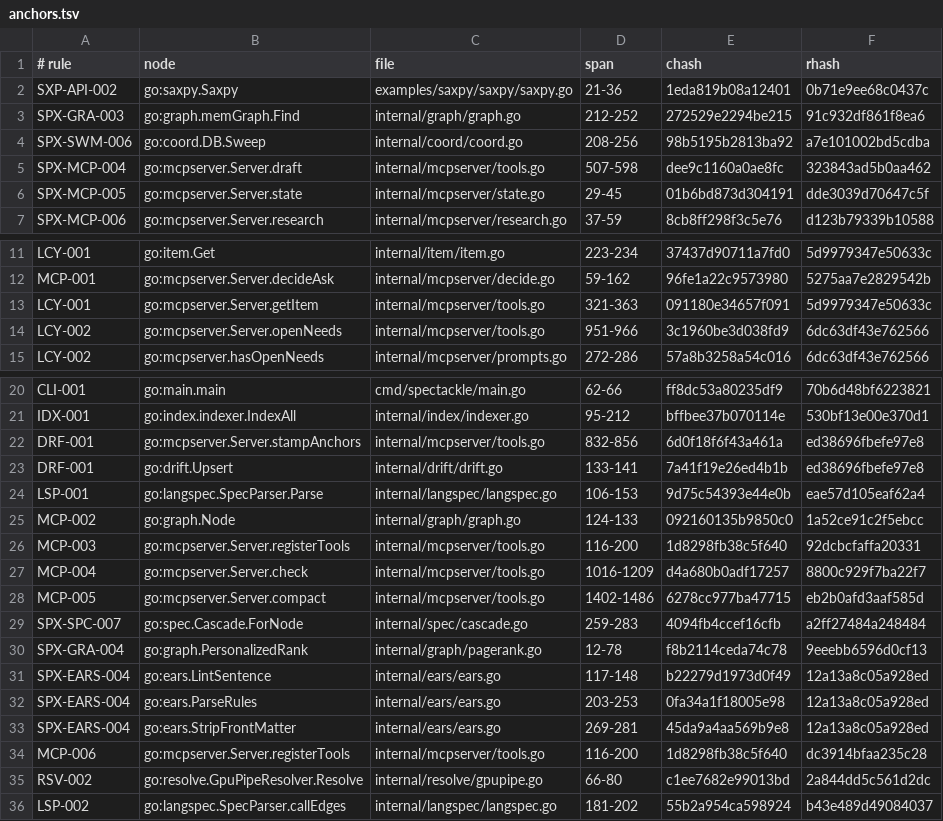
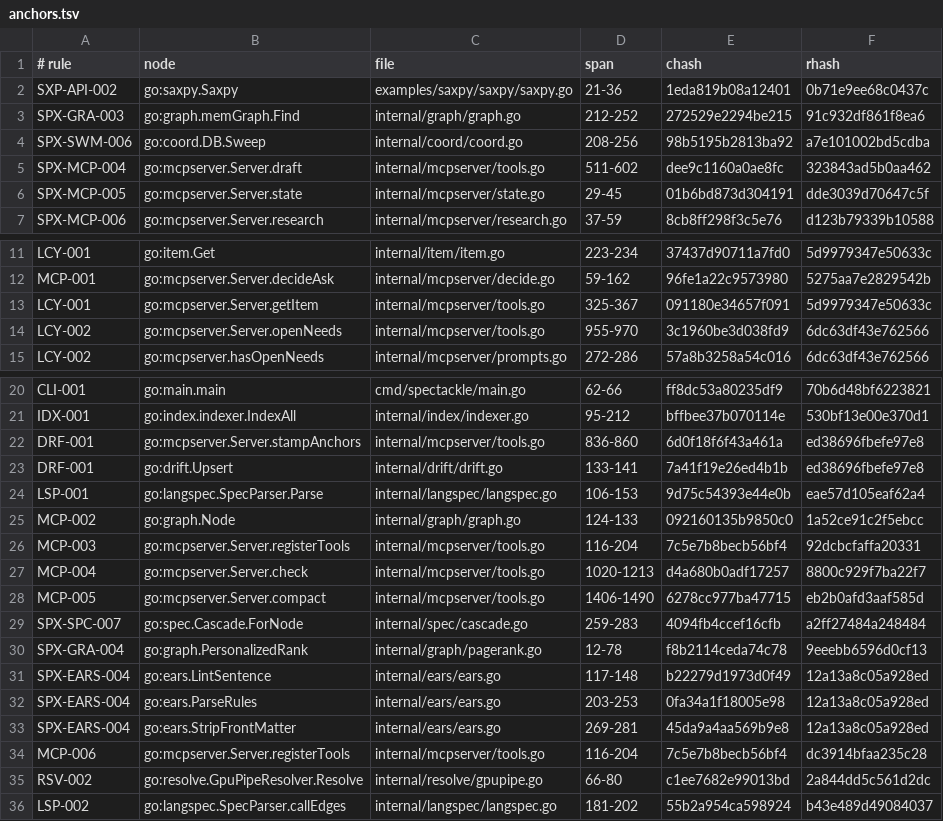
Before and after one commit to jxsl13/spectackle, a TSV file: .spectackle/anchors.tsv, drawn as a sheet; only a part is shown, gaps mark what is left out.

```diff
--- a/.spectackle/anchors.tsv
+++ b/.spectackle/anchors.tsv
@@ -4,3 +4,3 @@ SPX-GRA-003	go:graph.memGraph.Find	internal/graph/graph.go	212-252	272529e2294be
 SPX-SWM-006	go:coord.DB.Sweep	internal/coord/coord.go	208-256	98b5195b2813ba92	a7e101002bd5cdba
-SPX-MCP-004	go:mcpserver.Server.draft	internal/mcpserver/tools.go	507-598	dee9c1160a0ae8fc	323843ad5b0aa462
+SPX-MCP-004	go:mcpserver.Server.draft	internal/mcpserver/tools.go	511-602	dee9c1160a0ae8fc	323843ad5b0aa462
 SPX-MCP-005	go:mcpserver.Server.state	internal/mcpserver/state.go	29-45	01b6bd873d304191	dde3039d70647c5f
@@ -12,4 +12,4 @@ LCY-001	go:item.Get	internal/item/item.go	223-234	37437d90711a7fd0	5d9979347e506
 MCP-001	go:mcpserver.Server.decideAsk	internal/mcpserver/decide.go	59-162	96fe1a22c9573980	5275aa7e2829542b
-LCY-001	go:mcpserver.Server.getItem	internal/mcpserver/tools.go	321-363	091180e34657f091	5d9979347e50633c
-LCY-002	go:mcpserver.Server.openNeeds	internal/mcpserver/tools.go	951-966	3c1960be3d038fd9	6dc63df43e762566
+LCY-001	go:mcpserver.Server.getItem	internal/mcpserver/tools.go	325-367	091180e34657f091	5d9979347e50633c
+LCY-002	go:mcpserver.Server.openNeeds	internal/mcpserver/tools.go	955-970	3c1960be3d038fd9	6dc63df43e762566
 LCY-002	go:mcpserver.hasOpenNeeds	internal/mcpserver/prompts.go	272-286	57a8b3258a54c016	6dc63df43e762566
@@ -21,3 +21,3 @@ CLI-001	go:main.main	cmd/spectackle/main.go	62-66	ff8dc53a80235df9	70b6d48bf6223
 IDX-001	go:index.indexer.IndexAll	internal/index/indexer.go	95-212	bffbee37b070114e	530bf13e00e370d1
-DRF-001	go:mcpserver.Server.stampAnchors	internal/mcpserver/tools.go	832-856	6d0f18f6f43a461a	ed38696fbefe97e8
+DRF-001	go:mcpserver.Server.stampAnchors	internal/mcpserver/tools.go	836-860	6d0f18f6f43a461a	ed38696fbefe97e8
 DRF-001	go:drift.Upsert	internal/drift/drift.go	133-141	7a41f19e26ed4b1b	ed38696fbefe97e8
@@ -25,5 +25,5 @@ LSP-001	go:langspec.SpecParser.Parse	internal/langspec/langspec.go	106-153	9d75c
 MCP-002	go:graph.Node	internal/graph/graph.go	124-133	092160135b9850c0	1a52ce91c2f5ebcc
-MCP-003	go:mcpserver.Server.registerTools	internal/mcpserver/tools.go	116-200	1d8298fb38c5f640	92dcbcfaffa20331
-MCP-004	go:mcpserver.Server.check	internal/mcpserver/tools.go	1016-1209	d4a680b0adf17257	8800c929f7ba22f7
-MCP-005	go:mcpserver.Server.compact	internal/mcpserver/tools.go	1402-1486	6278cc977ba47715	eb2b0afd3aaf585d
+MCP-003	go:mcpserver.Server.registerTools	internal/mcpserver/tools.go	116-204	7c5e7b8becb56bf4	92dcbcfaffa20331
+MCP-004	go:mcpserver.Server.check	internal/mcpserver/tools.go	1020-1213	d4a680b0adf17257	8800c929f7ba22f7
+MCP-005	go:mcpserver.Server.compact	internal/mcpserver/tools.go	1406-1490	6278cc977ba47715	eb2b0afd3aaf585d
 SPX-SPC-007	go:spec.Cascade.ForNode	internal/spec/cascade.go	259-283	4094fb4ccef16cfb	a2ff27484a248484
@@ -33,3 +33,3 @@ SPX-EARS-004	go:ears.ParseRules	internal/ears/ears.go	203-253	0fa34a1f18005e98	1
 SPX-EARS-004	go:ears.StripFrontMatter	internal/ears/ears.go	269-281	45da9a4aa569b9e8	12a13a8c05a928ed
-MCP-006	go:mcpserver.Server.registerTools	internal/mcpserver/tools.go	116-200	1d8298fb38c5f640	dc3914bfaa235c28
+MCP-006	go:mcpserver.Server.registerTools	internal/mcpserver/tools.go	116-204	7c5e7b8becb56bf4	dc3914bfaa235c28
 RSV-002	go:resolve.GpuPipeResolver.Resolve	internal/resolve/gpupipe.go	66-80	c1ee7682e99013bd	2a844dd5c561d2dc
```
Also changed, not shown: 9 other files.
